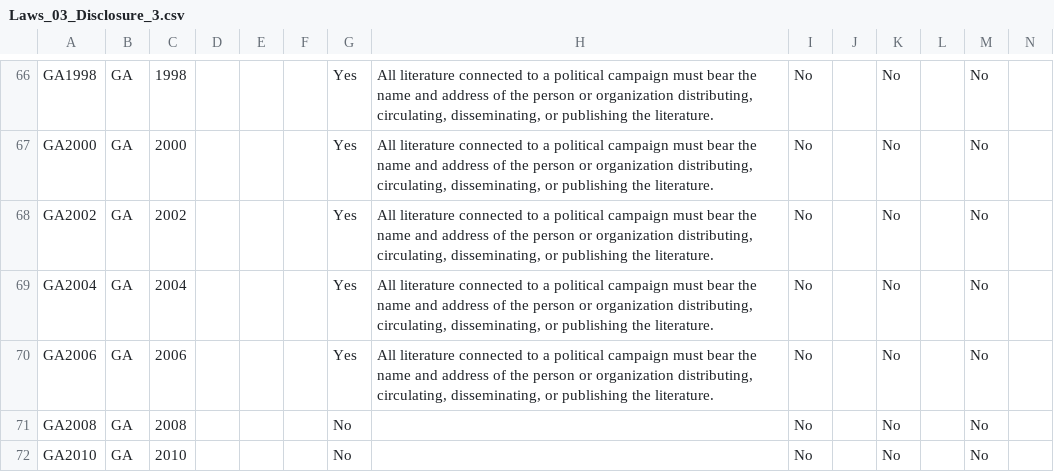
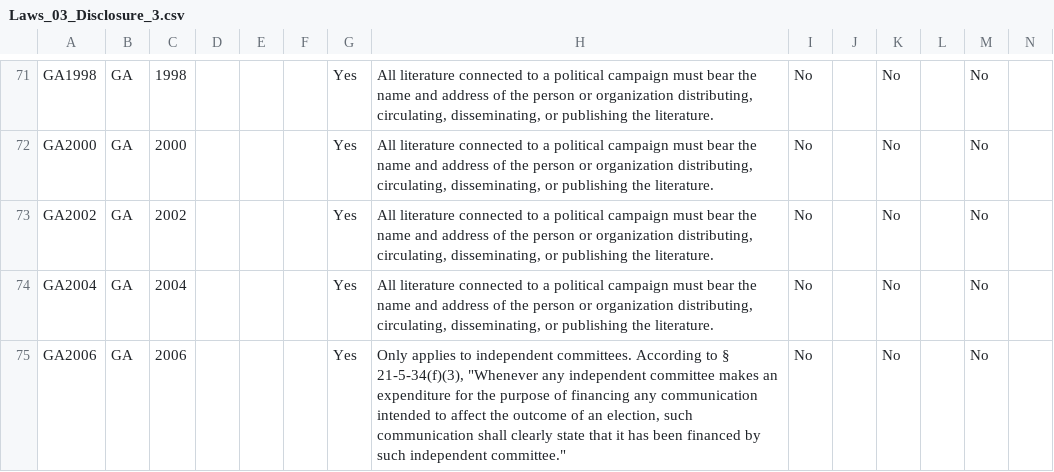
Before and after one commit to cfinst/cfinst.github.io, a CSV file: data/CSVs/Laws_03_Disclosure_3.csv, drawn as a sheet; only a part is shown, gaps mark what is left out; removed rows and columns are numbered as before the commit, all else as after; rows hold the shown columns only; the diff covers the shown part only; the diff names each change by its address in the sheet, - before the commit and + after, or states it on an @@ line.

```diff
--- a/data/CSVs/Laws_03_Disclosure_3.csv
+++ b/data/CSVs/Laws_03_Disclosure_3.csv
-H75: All literature connected to a political campaign must bear the name and address of the person or organization distributing, circulating, disseminating, or publishing the literature.
+H75: Only applies to independent committees. According to § 21-5-34(f)(3), "Whenever any independent committee makes an expenditure for the purpose of financing any communication intended to affect the outcome of an election, such communication shall clearly state that it has been financed by such independent committee."
-row 71: GA2008 | GA | 2008 |  |  |  | No |  | No |  | No |  | No
-row 72: GA2010 | GA | 2010 |  |  |  | No |  | No |  | No |  | No
```
Also changed, not shown: 5 added rows and 3 removed rows elsewhere in this file, data/CSVs/Laws_02_Contributions_3.csv, data/CSVs/Laws_03_Disclosure_1.csv, 7 other files.
